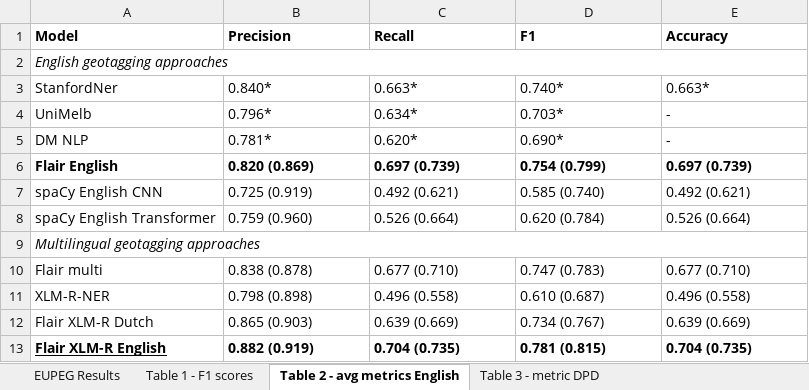
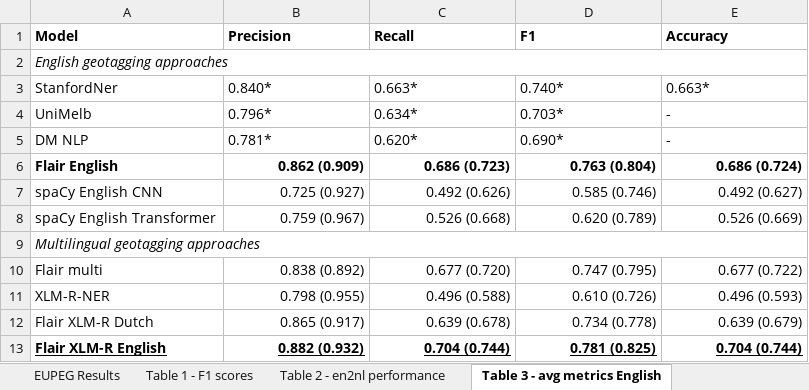
Before and after one commit to BernardWez/thesis, an Excel workbook: results/geoparsing-results-EUPEG.xlsx, sheet Table 3 - avg metrics English, drawn as a sheet; only a part is shown; values as stored, in another font and other column widths than the file's, no borders; the diff covers the shown part only; the diff names each change by its address in the sheet, - before the commit and + after, or states it on an @@ line.

```diff
--- a/results/geoparsing-results-EUPEG.xlsx (sheet Table 3 - avg metrics English)
+++ b/results/geoparsing-results-EUPEG.xlsx (sheet Table 3 - avg metrics English)
-sheet tab: Table 2 - avg metrics English
+sheet tab: Table 3 - avg metrics English
+sheet tab: Table 2 - en2nl performance
-B6 (Precision): 0.820 (0.869)
+B6 (Precision): 0.862 (0.909)
-B6:E8 alignment: left
+B6:E8 alignment: right
-C6 (Recall): 0.697 (0.739)
+C6 (Recall): 0.686 (0.723)
-D6 (F1): 0.754 (0.799)
+D6 (F1): 0.763 (0.804)
-E6 (Accuracy): 0.697 (0.739)
+E6 (Accuracy): 0.686 (0.724)
-B7 (Precision): 0.725 (0.919)
+B7 (Precision): 0.725 (0.927)
-C7 (Recall): 0.492 (0.621)
+C7 (Recall): 0.492 (0.626)
-D7 (F1): 0.585 (0.740)
+D7 (F1): 0.585 (0.746)
-E7 (Accuracy): 0.492 (0.621)
+E7 (Accuracy): 0.492 (0.627)
-B8 (Precision): 0.759 (0.960)
+B8 (Precision): 0.759 (0.967)
-C8 (Recall): 0.526 (0.664)
+C8 (Recall): 0.526 (0.668)
-D8 (F1): 0.620 (0.784)
+D8 (F1): 0.620 (0.789)
-E8 (Accuracy): 0.526 (0.664)
+E8 (Accuracy): 0.526 (0.669)
-B10 (Precision): 0.838 (0.878)
+B10 (Precision): 0.838 (0.892)
-B10:E13 alignment: left
+B10:E13 alignment: right
-C10 (Recall): 0.677 (0.710)
+C10 (Recall): 0.677 (0.720)
-D10 (F1): 0.747 (0.783)
+D10 (F1): 0.747 (0.795)
-E10 (Accuracy): 0.677 (0.710)
+E10 (Accuracy): 0.677 (0.722)
-B11 (Precision): 0.798 (0.898)
+B11 (Precision): 0.798 (0.955)
-C11 (Recall): 0.496 (0.558)
+C11 (Recall): 0.496 (0.588)
-D11 (F1): 0.610 (0.687)
+D11 (F1): 0.610 (0.726)
-E11 (Accuracy): 0.496 (0.558)
+E11 (Accuracy): 0.496 (0.593)
-B12 (Precision): 0.865 (0.903)
+B12 (Precision): 0.865 (0.917)
-C12 (Recall): 0.639 (0.669)
+C12 (Recall): 0.639 (0.678)
-D12 (F1): 0.734 (0.767)
+D12 (F1): 0.734 (0.778)
-E12 (Accuracy): 0.639 (0.669)
+E12 (Accuracy): 0.639 (0.679)
-B13 (Precision): 0.882 (0.919)
+B13 (Precision): 0.882 (0.932)
-B13:E13 underline: off
+B13:E13 underline: on
-C13 (Recall): 0.704 (0.735)
+C13 (Recall): 0.704 (0.744)
-D13 (F1): 0.781 (0.815)
+D13 (F1): 0.781 (0.825)
-E13 (Accuracy): 0.704 (0.735)
+E13 (Accuracy): 0.704 (0.744)
```
Also changed, not shown: 12 added rows, 12 edited cells and cell formats elsewhere in this sheet, sheet Table 4 - metric DPD, sheet Table 1 - F1 scores, sheet Table 5 - metrics per dataset, other sheet tabs.
